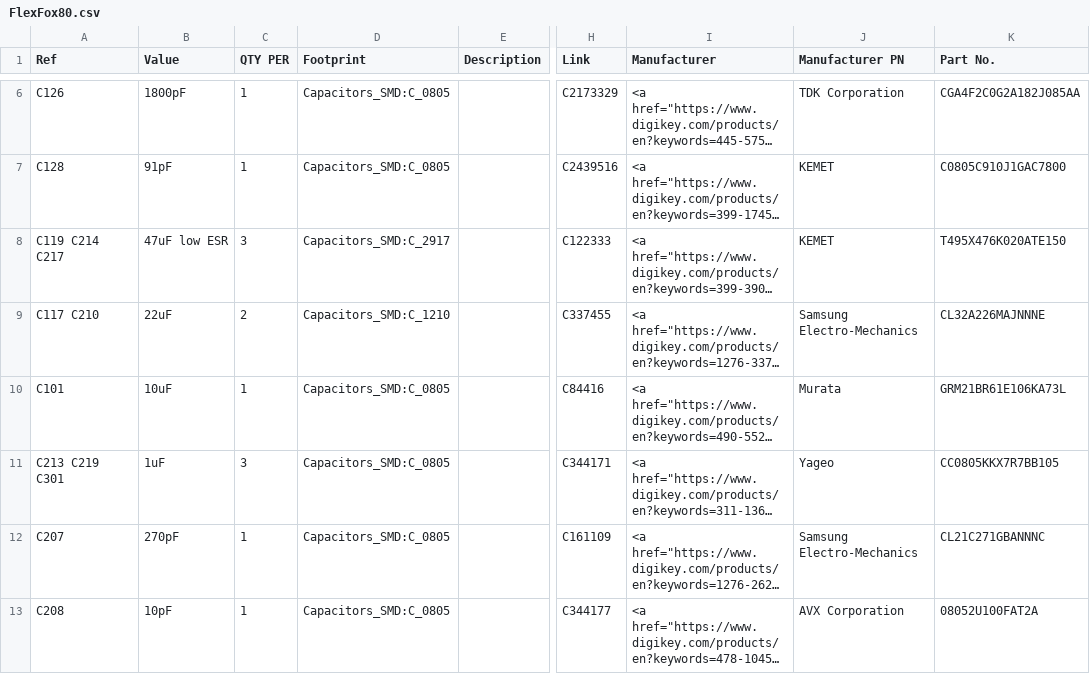
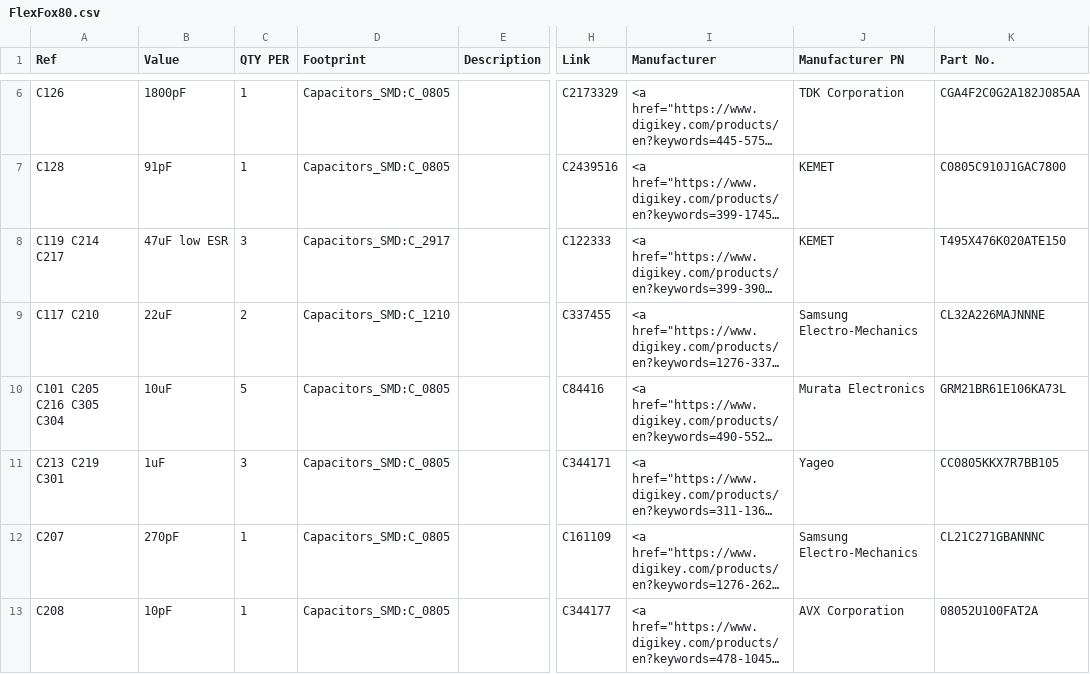
Before and after one commit to OpenARDF/FlexFox80, a CSV file: KiCad/FlexFox80.csv, drawn as a sheet; only a part is shown, gaps mark what is left out; long unchanged cells end in …; the diff covers the shown part only; the diff names each change by its address in the sheet, - before the commit and + after, or states it on an @@ line.

```diff
--- a/KiCad/FlexFox80.csv
+++ b/KiCad/FlexFox80.csv
-A10 (Ref): C101
+A10 (Ref): C101 C205 C216 C305 C304
-C10 (QTY PER): 1
+C10 (QTY PER): 5
-J10 (Manufacturer PN): Murata
+J10 (Manufacturer PN): Murata Electronics
```
Also changed, not shown: 2 added rows, 1 removed row and 2 edited cells elsewhere in this file, KiCad/Gerber/FlexFox80-top-pos.csv, 24 other files.
